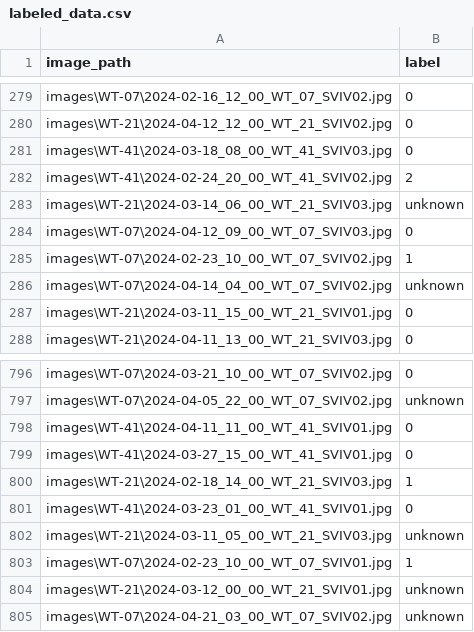
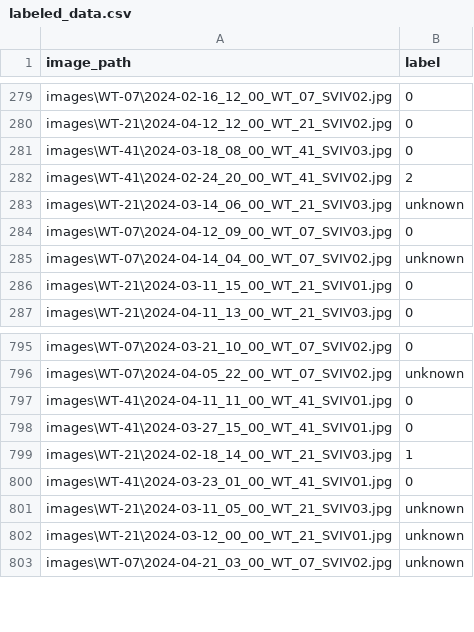
Before and after one commit to askiver/Ice_Quantification, a CSV file: image_labels/labeled_data.csv, drawn as a sheet; only a part is shown, gaps mark what is left out.

Commit message:
Labeled more images, added support for reference images using vision transformers, cleaned up some training logic for different training approaches

```diff
--- a/image_labels/labeled_data.csv
+++ b/image_labels/labeled_data.csv
@@ -284,3 +284,2 @@ images\WT-21\2024-03-14_06_00_WT_21_SVIV03.jpg,unknown
 images\WT-07\2024-04-12_09_00_WT_07_SVIV03.jpg,0
-images\WT-07\2024-02-23_10_00_WT_07_SVIV02.jpg,1
 images\WT-07\2024-04-14_04_00_WT_07_SVIV02.jpg,unknown
@@ -802,3 +801,2 @@ images\WT-41\2024-03-23_01_00_WT_41_SVIV01.jpg,0
 images\WT-21\2024-03-11_05_00_WT_21_SVIV03.jpg,unknown
-images\WT-07\2024-02-23_10_00_WT_07_SVIV01.jpg,1
 images\WT-21\2024-03-12_00_00_WT_21_SVIV01.jpg,unknown
```
Also changed, not shown: 9 other files.
